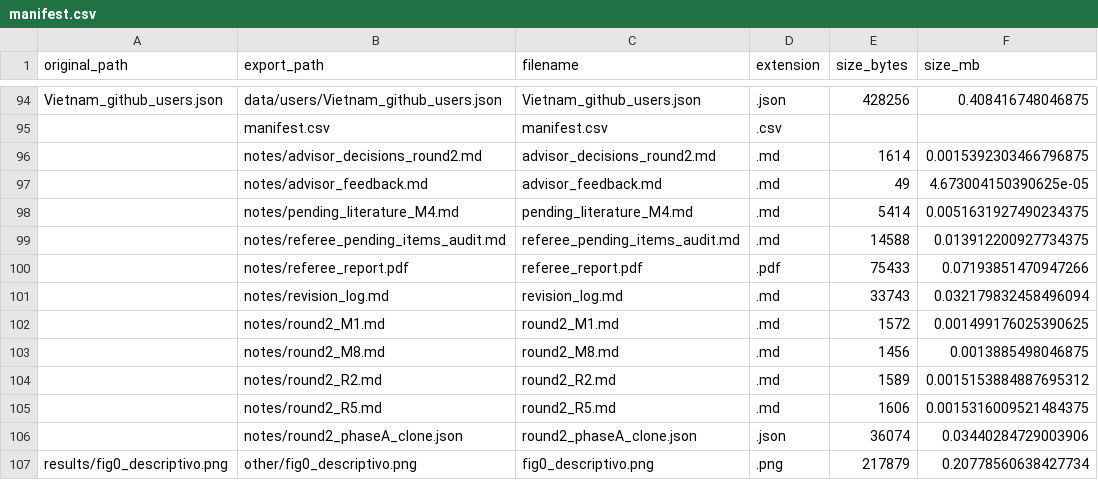
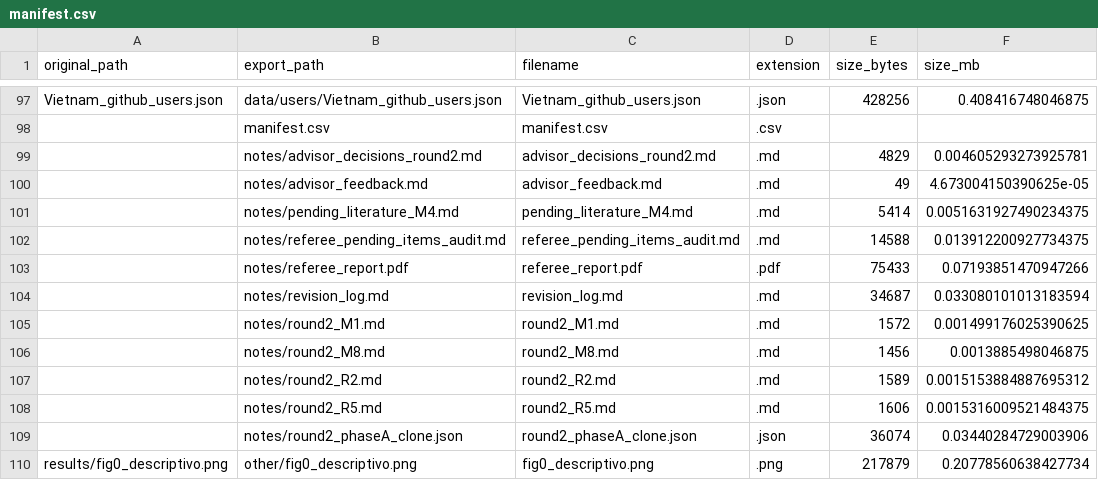
Before and after one commit to hectordiazgomez/thesis-bangladesh, a CSV file: manifest.csv, drawn as a sheet; only a part is shown, gaps mark what is left out; the diff covers the shown part only.

```diff
--- a/manifest.csv
+++ b/manifest.csv
@@ -95,3 +98,3 @@ Vietnam_github_users.json,data/users/Vietnam_github_users.json,Vietnam_github_us
 ,manifest.csv,manifest.csv,.csv,,
-,notes/advisor_decisions_round2.md,advisor_decisions_round2.md,.md,1614,0.0015392303466796875
+,notes/advisor_decisions_round2.md,advisor_decisions_round2.md,.md,4829,0.004605293273925781
 ,notes/advisor_feedback.md,advisor_feedback.md,.md,49,4.673004150390625e-05
@@ -100,3 +103,3 @@ Vietnam_github_users.json,data/users/Vietnam_github_users.json,Vietnam_github_us
 ,notes/referee_report.pdf,referee_report.pdf,.pdf,75433,0.07193851470947266
-,notes/revision_log.md,revision_log.md,.md,33743,0.032179832458496094
+,notes/revision_log.md,revision_log.md,.md,34687,0.033080101013183594
 ,notes/round2_M1.md,round2_M1.md,.md,1572,0.001499176025390625
```
Also changed, not shown: 15 added rows elsewhere in this file, 17 other files.
